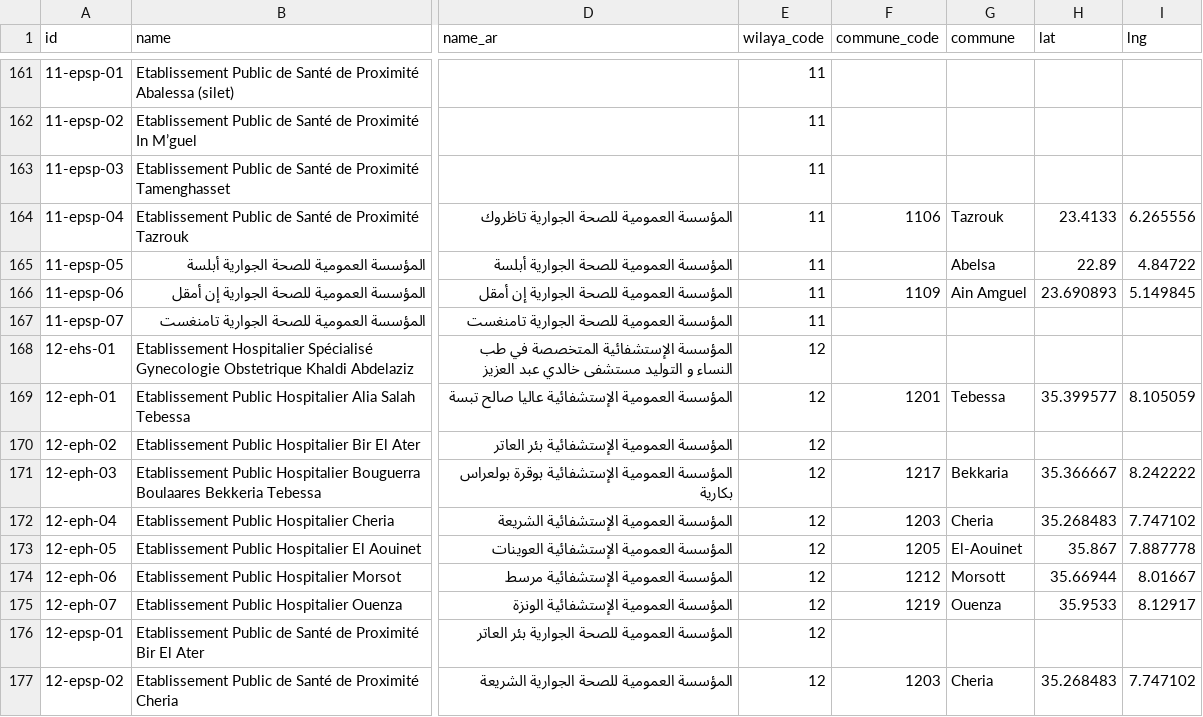
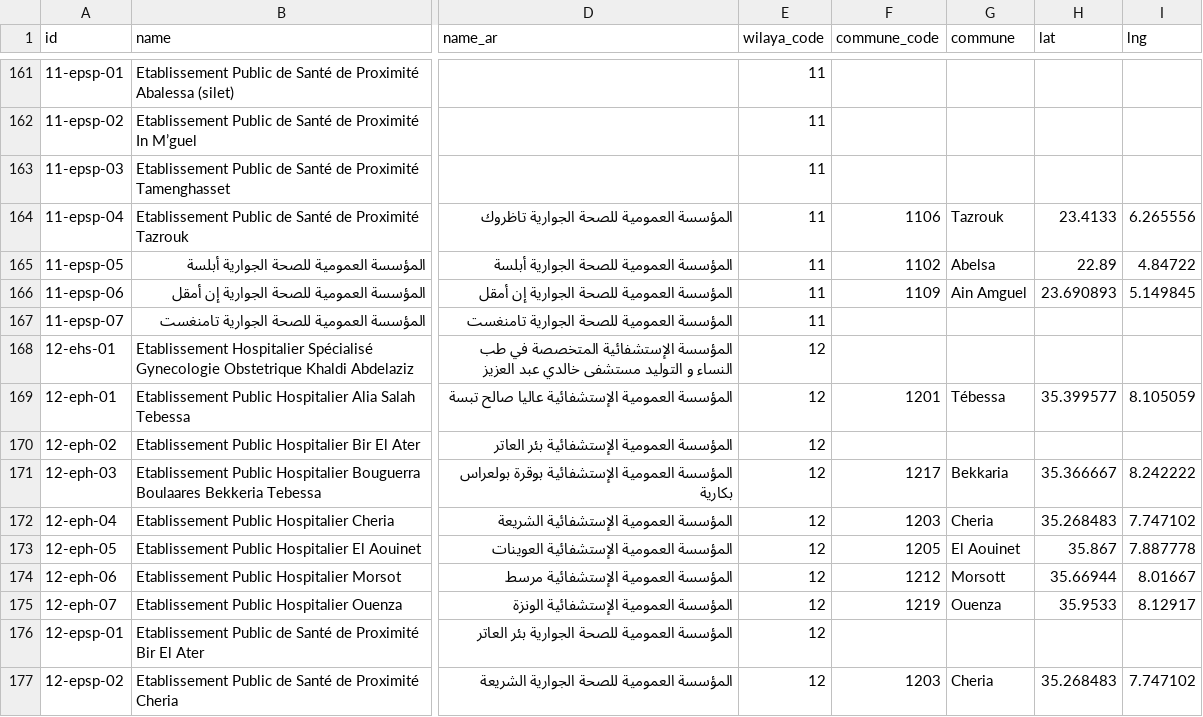
Before and after one commit to yasserstudio/geoalgeria, a CSV file: packages/sante/data/csv/sante.csv, drawn as a sheet; only a part is shown, gaps mark what is left out; the diff covers the shown part only; the diff names each change by its address in the sheet, - before the commit and + after, or states it on an @@ line.

Commit message:
fix(sante): the generator carries ids on the registry id, so a replay retires none
Replaying packages/sante/scripts/fetch.mjs --cache on the corrected commune
centres retired sixteen published ids and minted fifteen. Both causes were
generator bugs, not facts about the establishments.

carryOverIds keyed on the OpenStreetMap id before the Ministry of Health post
id, so a facility that merely matched a different OSM way looked like a
different facility: fifteen of the sixteen retirements were one establishment
under one MSP post id whose match had moved. The key now reads the MSP registry
id first, which is the establishment's own identity in the source of record.

The FR/AR pairing accepted a commune reached on a fragment of a multi-word
commune name as proof that two posts are one facility, which folded the Algiers
EHS Dr Maouche into the EHS Clinique Abderrahmani and deleted a published
record. matchCommune now reports whether a token match covered the whole
commune name, and the commune step refuses a pair that only two such fragments
agree on. A partial match still places and geocodes a record.

sante is dropped from scripts/sync-commune-centroid-dependents.mjs: it replays
like the other ten dependents now. cliniques is rebuilt after it, since it
reads sante's data to exclude the hospital tier, and reaches 1,914.

695 sante records, 49 corrected, 0 retired, 0 minted, 0 renumbered.

```diff
--- a/packages/sante/data/csv/sante.csv
+++ b/packages/sante/data/csv/sante.csv
-F165 (commune_code): (empty)
+F165 (commune_code): 1102
-G169 (commune): Tebessa
+G169 (commune): Tébessa
-G173 (commune): El-Aouinet
+G173 (commune): El Aouinet
```
Also changed, not shown: 110 edited cells elsewhere in this file, packages/cliniques/data/csv/cliniques.csv, 18 other files.
